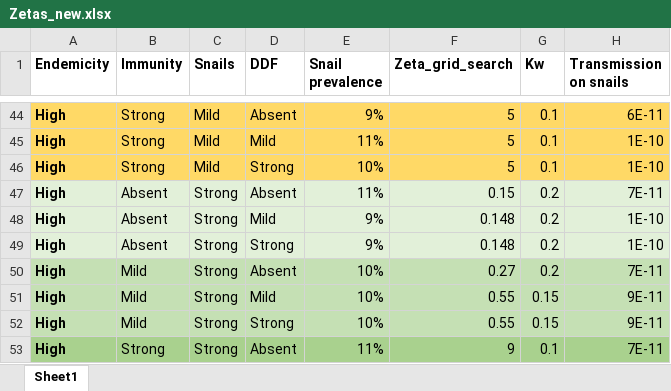
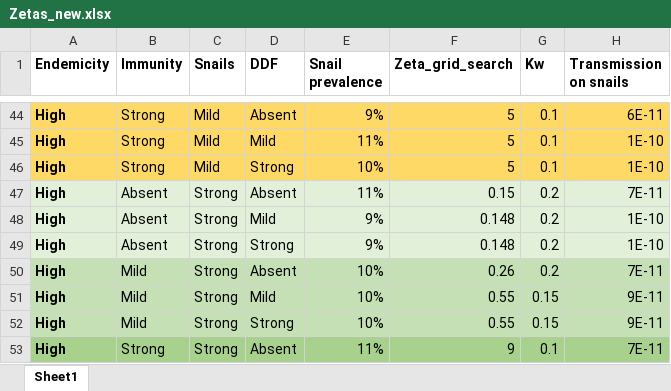
Before and after one commit to VeronicaMalizia/SchiSTOP_model, an Excel workbook: Zetas_new.xlsx, sheet Sheet1, drawn as a sheet; only a part is shown, gaps mark what is left out; values as stored, in another font and other column widths than the file's, no borders; the diff covers the shown part only; the diff names each change by its address in the sheet, - before the commit and + after, or states it on an @@ line.

```diff
--- a/Zetas_new.xlsx (sheet Sheet1)
+++ b/Zetas_new.xlsx (sheet Sheet1)
-F50 (Zeta_grid_search): 0.27
+F50 (Zeta_grid_search): 0.26
```
Also changed, not shown: 12 edited cells elsewhere in this sheet, 7 other files.
